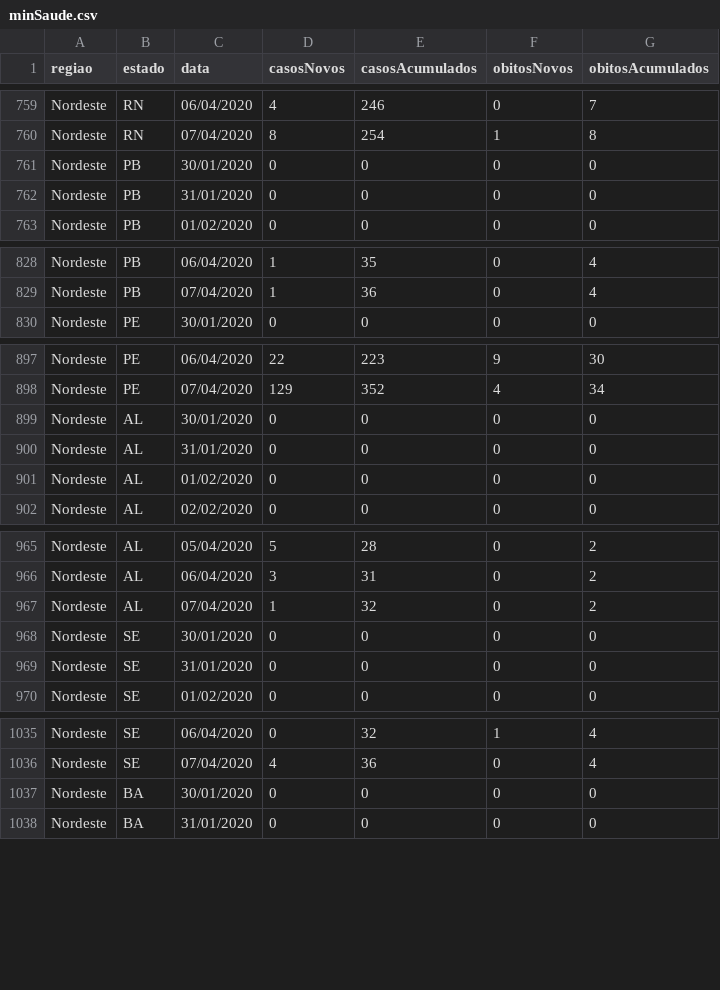
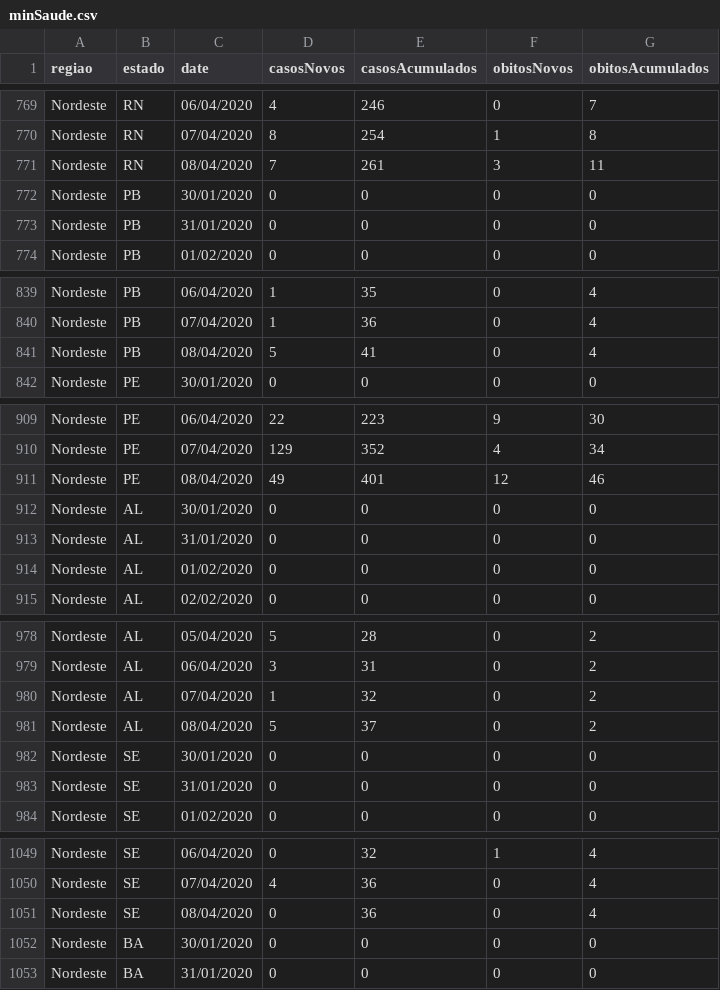
Before and after one commit to CajazeiraRamos/CajazeiraRamos.github.io, a CSV file: Covid19/data/minSaude.csv, drawn as a sheet; only a part is shown, gaps mark what is left out; the diff covers the shown part only.

```diff
--- a/Covid19/data/minSaude.csv
+++ b/Covid19/data/minSaude.csv
@@ -1 +1 @@
-regiao,estado,data,casosNovos,casosAcumulados,obitosNovos,obitosAcumulados
+regiao,estado,date,casosNovos,casosAcumulados,obitosNovos,obitosAcumulados
@@ -760,2 +770,3 @@ Nordeste,RN,06/04/2020,4,246,0,7
 Nordeste,RN,07/04/2020,8,254,1,8
+Nordeste,RN,08/04/2020,7,261,3,11
 Nordeste,PB,30/01/2020,0,0,0,0
@@ -829,2 +840,3 @@ Nordeste,PB,06/04/2020,1,35,0,4
 Nordeste,PB,07/04/2020,1,36,0,4
+Nordeste,PB,08/04/2020,5,41,0,4
 Nordeste,PE,30/01/2020,0,0,0,0
@@ -898,2 +910,3 @@ Nordeste,PE,06/04/2020,22,223,9,30
 Nordeste,PE,07/04/2020,129,352,4,34
+Nordeste,PE,08/04/2020,49,401,12,46
 Nordeste,AL,30/01/2020,0,0,0,0
@@ -967,2 +980,3 @@ Nordeste,AL,06/04/2020,3,31,0,2
 Nordeste,AL,07/04/2020,1,32,0,2
+Nordeste,AL,08/04/2020,5,37,0,2
 Nordeste,SE,30/01/2020,0,0,0,0
@@ -1036,2 +1050,3 @@ Nordeste,SE,06/04/2020,0,32,1,4
 Nordeste,SE,07/04/2020,4,36,0,4
+Nordeste,SE,08/04/2020,0,36,0,4
 Nordeste,BA,30/01/2020,0,0,0,0
```
Also changed, not shown: 22 added rows elsewhere in this file, 2 other files.
